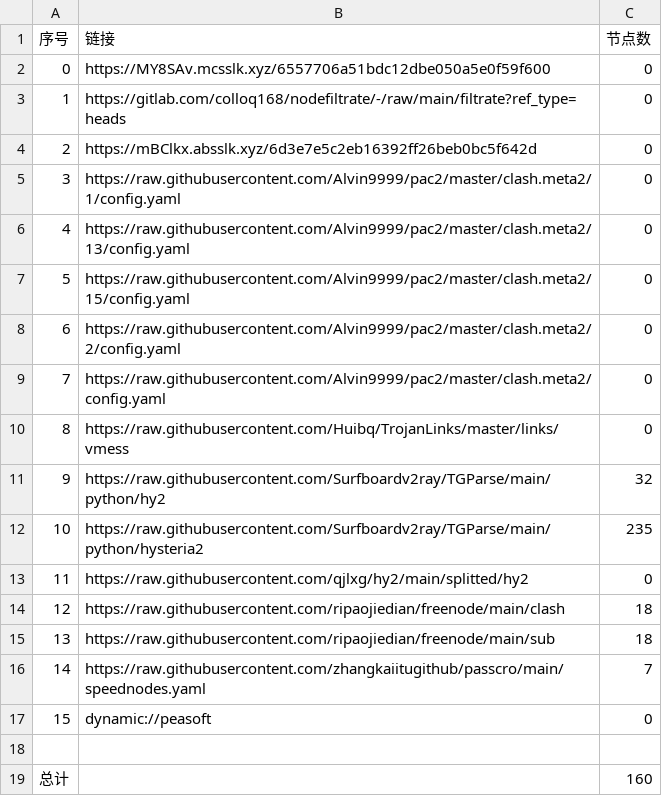
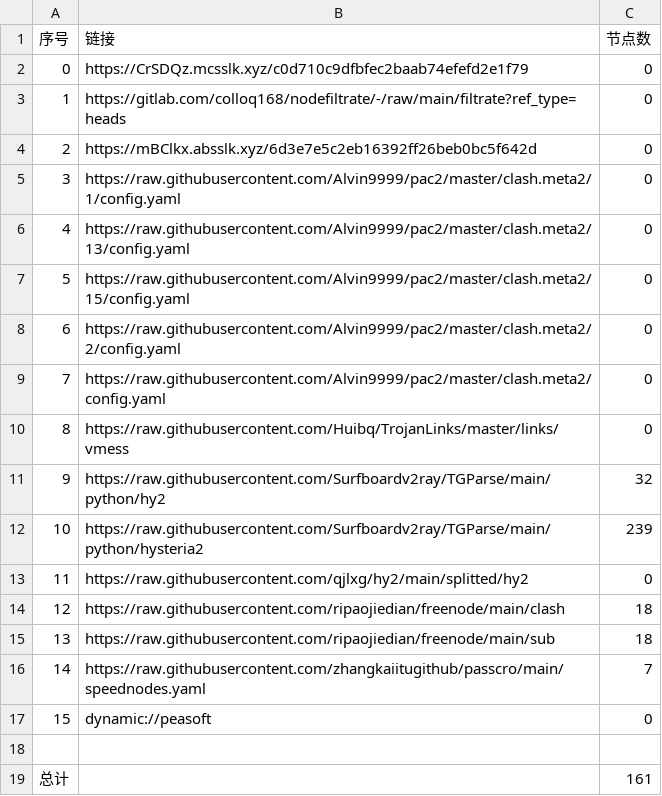
Before and after one commit to lihong19801/zidongzhuaqu4, a CSV file: list_result.csv, drawn as a sheet.

```diff
--- a/list_result.csv
+++ b/list_result.csv
@@ -1,3 +1,3 @@
 序号,链接,节点数
-0,https://MY8SAv.mcsslk.xyz/6557706a51bdc12dbe050a5e0f59f600,0
+0,https://CrSDQz.mcsslk.xyz/c0d710c9dfbfec2baab74efefd2e1f79,0
 1,https://gitlab.com/colloq168/nodefiltrate/-/raw/main/filtrate?ref_type=heads,0
@@ -11,3 +11,3 @@
 9,https://raw.githubusercontent.com/Surfboardv2ray/TGParse/main/python/hy2,32
-10,https://raw.githubusercontent.com/Surfboardv2ray/TGParse/main/python/hysteria2,235
+10,https://raw.githubusercontent.com/Surfboardv2ray/TGParse/main/python/hysteria2,239
 11,https://raw.githubusercontent.com/qjlxg/hy2/main/splitted/hy2,0
@@ -18,2 +18,2 @@
 
-总计,,160
+总计,,161
```
Also changed, not shown: 14 other files.
